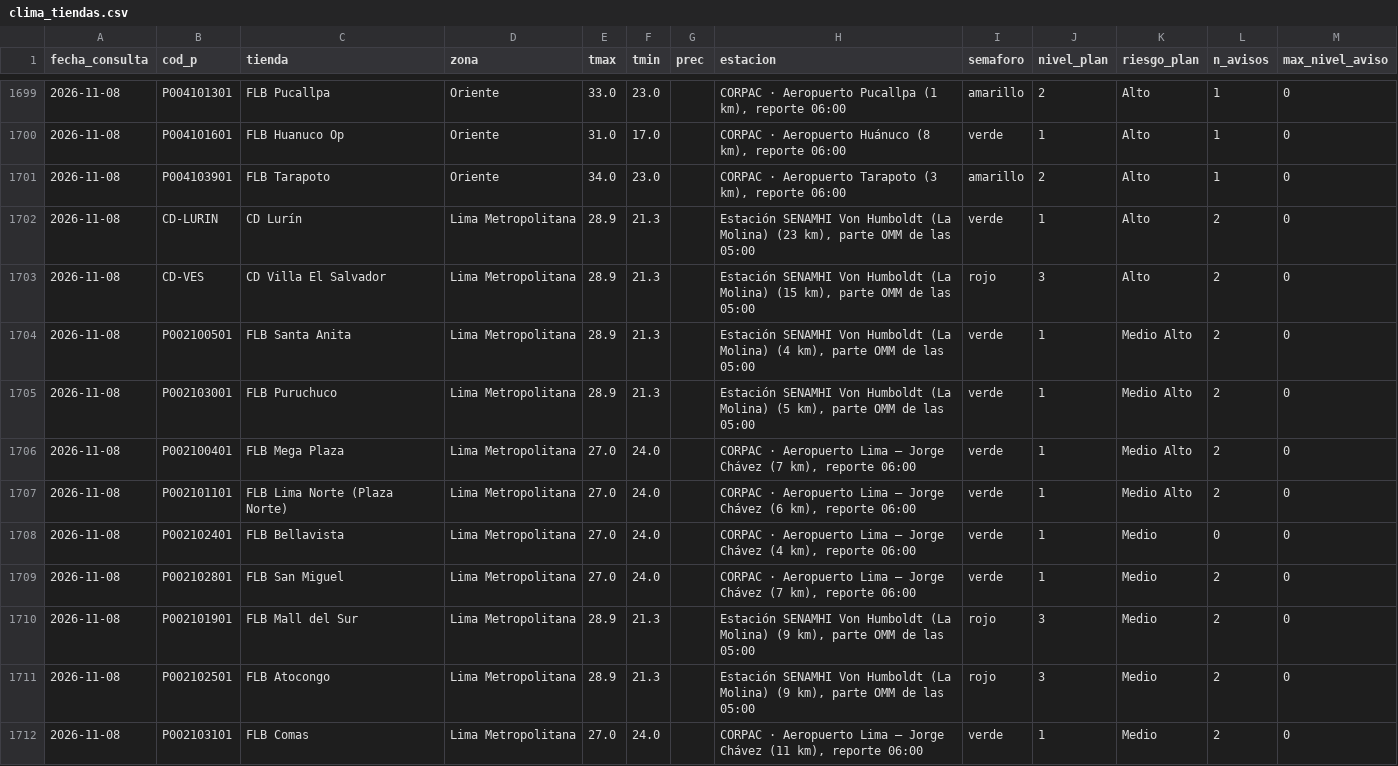
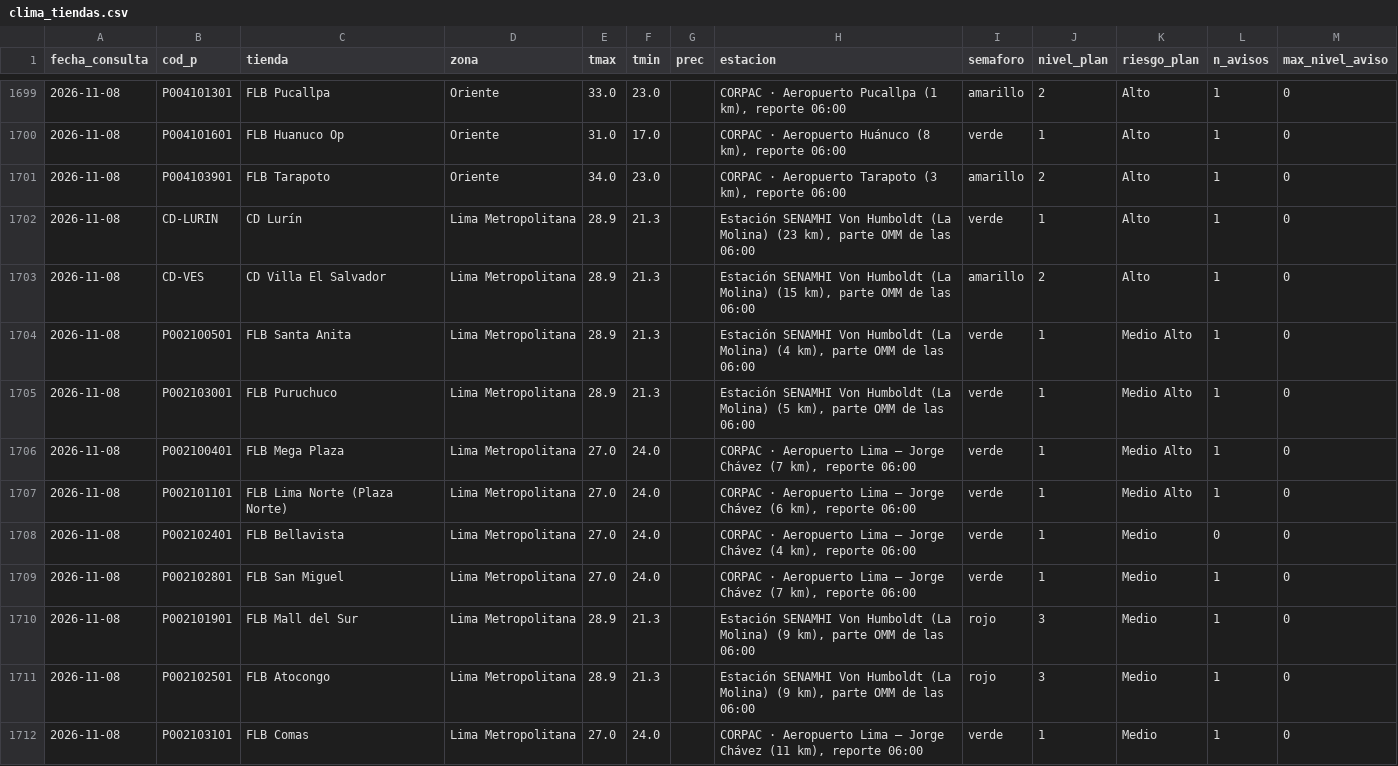
Before and after one commit to rodrigo51200-tech/monitor-fen, a CSV file: historial/clima_tiendas.csv, drawn as a sheet; only a part is shown, gaps mark what is left out; the diff covers the shown part only.

```diff
--- a/historial/clima_tiendas.csv
+++ b/historial/clima_tiendas.csv
@@ -1701,12 +1701,12 @@
 2026-11-08,P004103901,FLB Tarapoto,Oriente,34.0,23.0,,"CORPAC · Aeropuerto Tarapoto (3 km), reporte 06:00",amarillo,2,Alto,1,0
-2026-11-08,CD-LURIN,CD Lurín,Lima Metropolitana,28.9,21.3,,"Estación SENAMHI Von Humboldt (La Molina) (23 km), parte OMM de las 05:00",verde,1,Alto,2,0
-2026-11-08,CD-VES,CD Villa El Salvador,Lima Metropolitana,28.9,21.3,,"Estación SENAMHI Von Humboldt (La Molina) (15 km), parte OMM de las 05:00",rojo,3,Alto,2,0
-2026-11-08,P002100501,FLB Santa Anita,Lima Metropolitana,28.9,21.3,,"Estación SENAMHI Von Humboldt (La Molina) (4 km), parte OMM de las 05:00",verde,1,Medio Alto,2,0
-2026-11-08,P002103001,FLB Puruchuco,Lima Metropolitana,28.9,21.3,,"Estación SENAMHI Von Humboldt (La Molina) (5 km), parte OMM de las 05:00",verde,1,Medio Alto,2,0
-2026-11-08,P002100401,FLB Mega Plaza,Lima Metropolitana,27.0,24.0,,"CORPAC · Aeropuerto Lima – Jorge Chávez (7 km), reporte 06:00",verde,1,Medio Alto,2,0
-2026-11-08,P002101101,FLB Lima Norte (Plaza Norte),Lima Metropolitana,27.0,24.0,,"CORPAC · Aeropuerto Lima – Jorge Chávez (6 km), reporte 06:00",verde,1,Medio Alto,2,0
+2026-11-08,CD-LURIN,CD Lurín,Lima Metropolitana,28.9,21.3,,"Estación SENAMHI Von Humboldt (La Molina) (23 km), parte OMM de las 06:00",verde,1,Alto,1,0
+2026-11-08,CD-VES,CD Villa El Salvador,Lima Metropolitana,28.9,21.3,,"Estación SENAMHI Von Humboldt (La Molina) (15 km), parte OMM de las 06:00",amarillo,2,Alto,1,0
+2026-11-08,P002100501,FLB Santa Anita,Lima Metropolitana,28.9,21.3,,"Estación SENAMHI Von Humboldt (La Molina) (4 km), parte OMM de las 06:00",verde,1,Medio Alto,1,0
+2026-11-08,P002103001,FLB Puruchuco,Lima Metropolitana,28.9,21.3,,"Estación SENAMHI Von Humboldt (La Molina) (5 km), parte OMM de las 06:00",verde,1,Medio Alto,1,0
+2026-11-08,P002100401,FLB Mega Plaza,Lima Metropolitana,27.0,24.0,,"CORPAC · Aeropuerto Lima – Jorge Chávez (7 km), reporte 06:00",verde,1,Medio Alto,1,0
+2026-11-08,P002101101,FLB Lima Norte (Plaza Norte),Lima Metropolitana,27.0,24.0,,"CORPAC · Aeropuerto Lima – Jorge Chávez (6 km), reporte 06:00",verde,1,Medio Alto,1,0
 2026-11-08,P002102401,FLB Bellavista,Lima Metropolitana,27.0,24.0,,"CORPAC · Aeropuerto Lima – Jorge Chávez (4 km), reporte 06:00",verde,1,Medio,0,0
-2026-11-08,P002102801,FLB San Miguel,Lima Metropolitana,27.0,24.0,,"CORPAC · Aeropuerto Lima – Jorge Chávez (7 km), reporte 06:00",verde,1,Medio,2,0
-2026-11-08,P002101901,FLB Mall del Sur,Lima Metropolitana,28.9,21.3,,"Estación SENAMHI Von Humboldt (La Molina) (9 km), parte OMM de las 05:00",rojo,3,Medio,2,0
-2026-11-08,P002102501,FLB Atocongo,Lima Metropolitana,28.9,21.3,,"Estación SENAMHI Von Humboldt (La Molina) (9 km), parte OMM de las 05:00",rojo,3,Medio,2,0
-2026-11-08,P002103101,FLB Comas,Lima Metropolitana,27.0,24.0,,"CORPAC · Aeropuerto Lima – Jorge Chávez (11 km), reporte 06:00",verde,1,Medio,2,0
+2026-11-08,P002102801,FLB San Miguel,Lima Metropolitana,27.0,24.0,,"CORPAC · Aeropuerto Lima – Jorge Chávez (7 km), reporte 06:00",verde,1,Medio,1,0
+2026-11-08,P002101901,FLB Mall del Sur,Lima Metropolitana,28.9,21.3,,"Estación SENAMHI Von Humboldt (La Molina) (9 km), parte OMM de las 06:00",rojo,3,Medio,1,0
+2026-11-08,P002102501,FLB Atocongo,Lima Metropolitana,28.9,21.3,,"Estación SENAMHI Von Humboldt (La Molina) (9 km), parte OMM de las 06:00",rojo,3,Medio,1,0
+2026-11-08,P002103101,FLB Comas,Lima Metropolitana,27.0,24.0,,"CORPAC · Aeropuerto Lima – Jorge Chávez (11 km), reporte 06:00",verde,1,Medio,1,0
```
Also changed, not shown: 19 edited cells elsewhere in this file, historial/garua_pronostico.csv, 5 other files.
